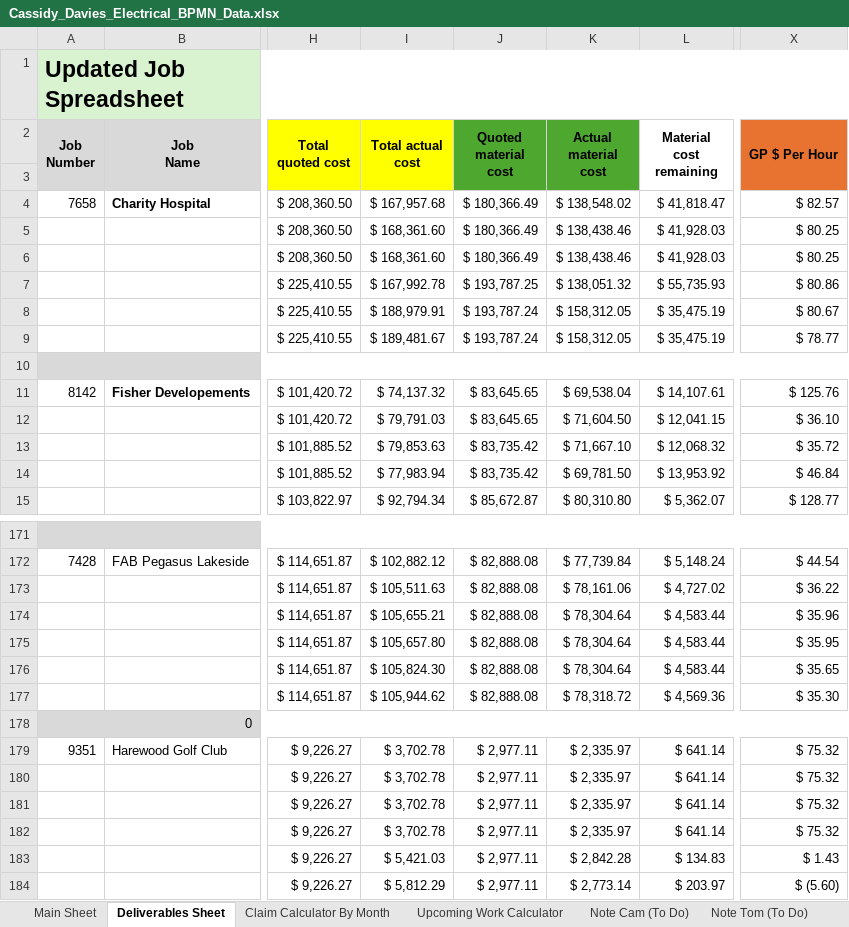
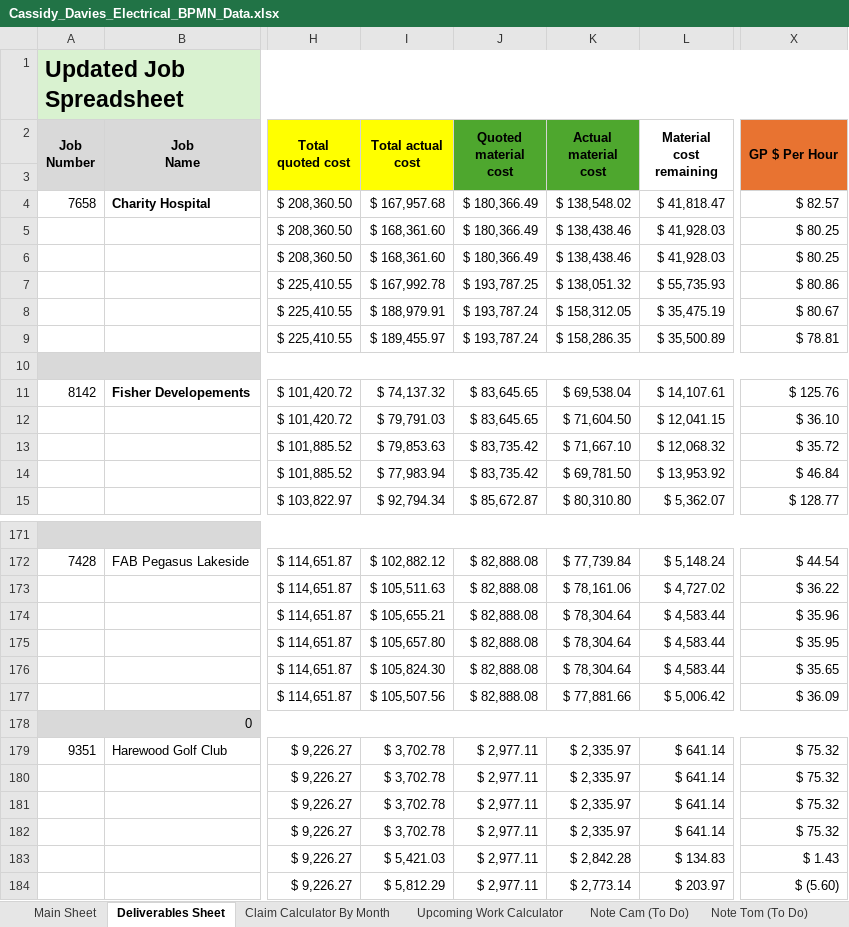
Before and after one commit to felixkwan2901/excel-dashboard, an Excel workbook: Cassidy_Davies_Electrical_BPMN_Data.xlsx, sheet Deliverables Sheet, drawn as a sheet; only a part is shown, gaps mark what is left out; values as stored, in another font and other column widths than the file's, no borders; conditional formats not drawn; the diff names each change by its address in the sheet, - before the commit and + after, or states it on an @@ line.

```diff
--- a/Cassidy_Davies_Electrical_BPMN_Data.xlsx (sheet Deliverables Sheet)
+++ b/Cassidy_Davies_Electrical_BPMN_Data.xlsx (sheet Deliverables Sheet)
-I9 (Total actual cost): $ 189,481.67
+I9 (Total actual cost): $ 189,455.97
-K9 (Actual material cost): $ 158,312.05
+K9 (Actual material cost): $ 158,286.35
-L9 (Material cost remaining): $ 35,475.19
+L9 (Material cost remaining): $ 35,500.89
-X9 (GP $ Per Hour): $ 78.77
+X9 (GP $ Per Hour): $ 78.81
-I177 (Total actual cost): $ 105,944.62
+I177 (Total actual cost): $ 105,507.56
-K177 (Actual material cost): $ 78,318.72
+K177 (Actual material cost): $ 77,881.66
-L177 (Material cost remaining): $ 4,569.36
+L177 (Material cost remaining): $ 5,006.42
-X177 (GP $ Per Hour): $ 35.30
+X177 (GP $ Per Hour): $ 36.09
```
Also changed, not shown: sheet Claim Calculator By Month, 6 other files.
